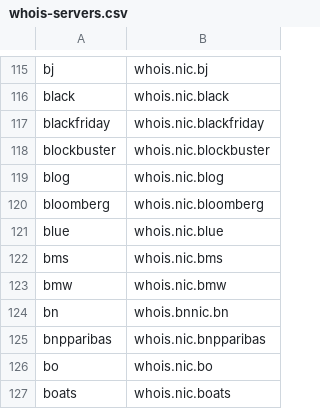
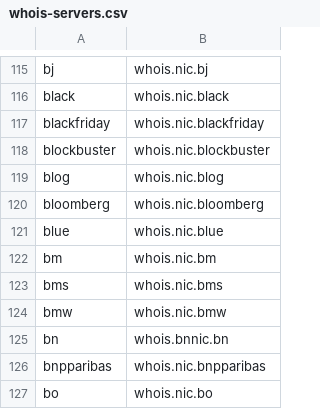
Before and after one commit to RamVasuthevan/whois-server-list, a CSV file: whois-servers.csv, drawn as a sheet; only a part is shown, gaps mark what is left out; the shorter side is filled out with more unchanged rows; the diff names each change by its address in the sheet, - before the commit and + after, or states it on an @@ line.

```diff
--- a/whois-servers.csv
+++ b/whois-servers.csv
+row 122: bm | whois.nic.bm
```
Also changed, not shown: 3 other files.
